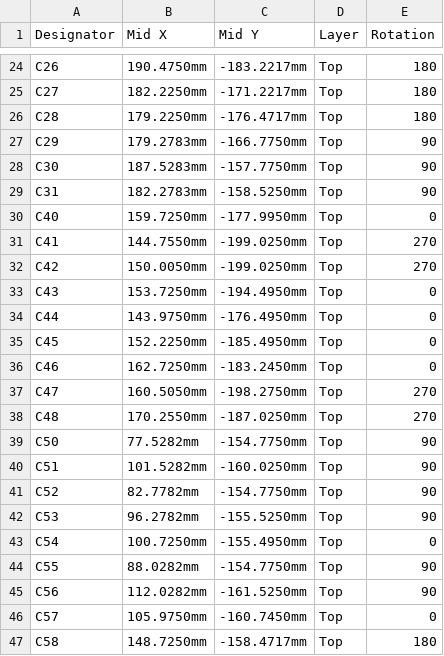
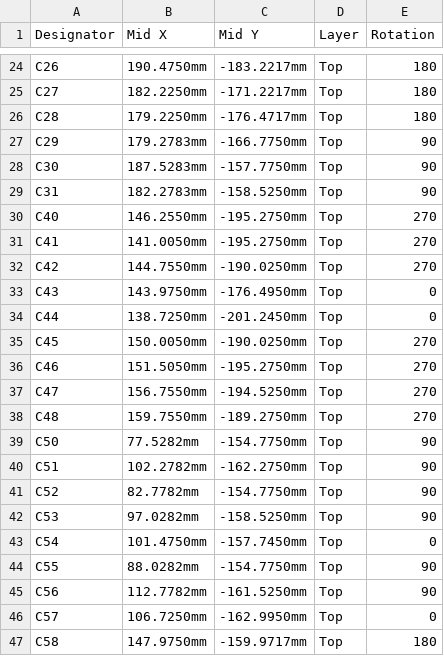
Before and after one commit to PSMangelsdorf/Bolt_Invt, a CSV file: fab/bolt_logic_v0.1_cpl_jlc.csv, drawn as a sheet; only a part is shown, gaps mark what is left out; the diff covers the shown part only.

```diff
--- a/fab/bolt_logic_v0.1_cpl_jlc.csv
+++ b/fab/bolt_logic_v0.1_cpl_jlc.csv
@@ -29,19 +29,19 @@ C30,187.5283mm,-157.7750mm,Top,90
 C31,182.2783mm,-158.5250mm,Top,90
-C40,159.7250mm,-177.9950mm,Top,0
-C41,144.7550mm,-199.0250mm,Top,270
-C42,150.0050mm,-199.0250mm,Top,270
-C43,153.7250mm,-194.4950mm,Top,0
-C44,143.9750mm,-176.4950mm,Top,0
-C45,152.2250mm,-185.4950mm,Top,0
-C46,162.7250mm,-183.2450mm,Top,0
-C47,160.5050mm,-198.2750mm,Top,270
-C48,170.2550mm,-187.0250mm,Top,270
+C40,146.2550mm,-195.2750mm,Top,270
+C41,141.0050mm,-195.2750mm,Top,270
+C42,144.7550mm,-190.0250mm,Top,270
+C43,143.9750mm,-176.4950mm,Top,0
+C44,138.7250mm,-201.2450mm,Top,0
+C45,150.0050mm,-190.0250mm,Top,270
+C46,151.5050mm,-195.2750mm,Top,270
+C47,156.7550mm,-194.5250mm,Top,270
+C48,159.7550mm,-189.2750mm,Top,270
 C50,77.5282mm,-154.7750mm,Top,90
-C51,101.5282mm,-160.0250mm,Top,90
+C51,102.2782mm,-162.2750mm,Top,90
 C52,82.7782mm,-154.7750mm,Top,90
-C53,96.2782mm,-155.5250mm,Top,90
-C54,100.7250mm,-155.4950mm,Top,0
+C53,97.0282mm,-158.5250mm,Top,90
+C54,101.4750mm,-157.7450mm,Top,0
 C55,88.0282mm,-154.7750mm,Top,90
-C56,112.0282mm,-161.5250mm,Top,90
-C57,105.9750mm,-160.7450mm,Top,0
-C58,148.7250mm,-158.4717mm,Top,180
+C56,112.7782mm,-161.5250mm,Top,90
+C57,106.7250mm,-162.9950mm,Top,0
+C58,147.9750mm,-159.9717mm,Top,180
```
Also changed, not shown: 3 added rows and 147 edited cells elsewhere in this file, fab/bolt_logic_v0.1_bom_full.csv, fab/bolt_logic_v0.1_bom_jlc.csv, 6 other files.
